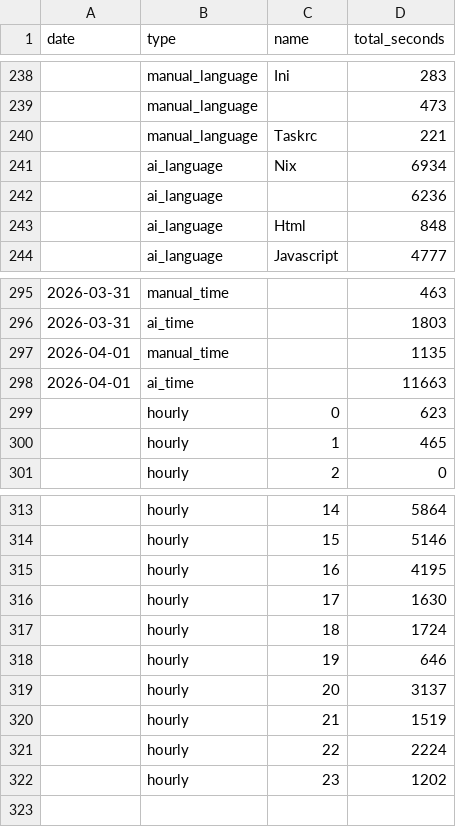
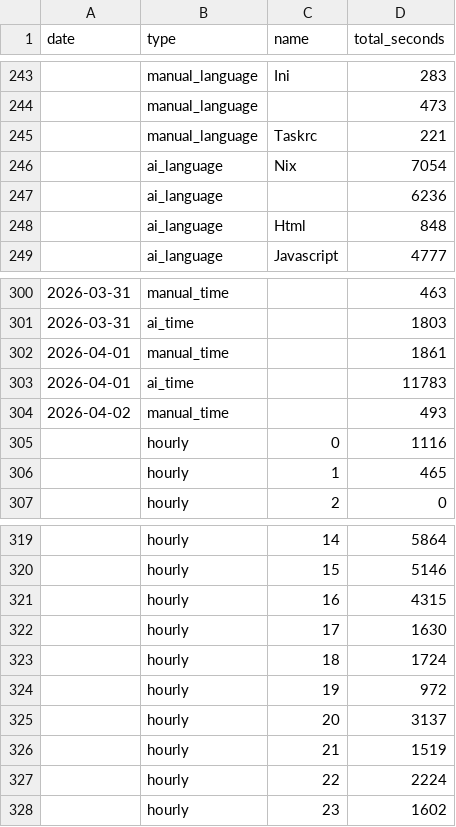
Before and after one commit to f0ldspace/blog, a CSV file: _data/programming-2026.csv, drawn as a sheet; only a part is shown, gaps mark what is left out; the diff covers the shown part only.

```diff
--- a/_data/programming-2026.csv
+++ b/_data/programming-2026.csv
@@ -240,3 +245,3 @@ date,type,name,total_seconds
 ,manual_language,Taskrc,221
-,ai_language,Nix,6934
+,ai_language,Nix,7054
 ,ai_language,,6236
@@ -296,5 +301,6 @@ date,type,name,total_seconds
 2026-03-31,ai_time,,1803
-2026-04-01,manual_time,,1135
-2026-04-01,ai_time,,11663
-,hourly,0,623
+2026-04-01,manual_time,,1861
+2026-04-01,ai_time,,11783
+2026-04-02,manual_time,,493
+,hourly,0,1116
 ,hourly,1,465
@@ -314,6 +320,6 @@ date,type,name,total_seconds
 ,hourly,15,5146
-,hourly,16,4195
+,hourly,16,4315
 ,hourly,17,1630
 ,hourly,18,1724
-,hourly,19,646
+,hourly,19,972
 ,hourly,20,3137
@@ -321,2 +327,2 @@ date,type,name,total_seconds
 ,hourly,22,2224
-,hourly,23,1202
+,hourly,23,1602
```
Also changed, not shown: 8 added rows, 3 removed rows and 6 edited cells elsewhere in this file.
